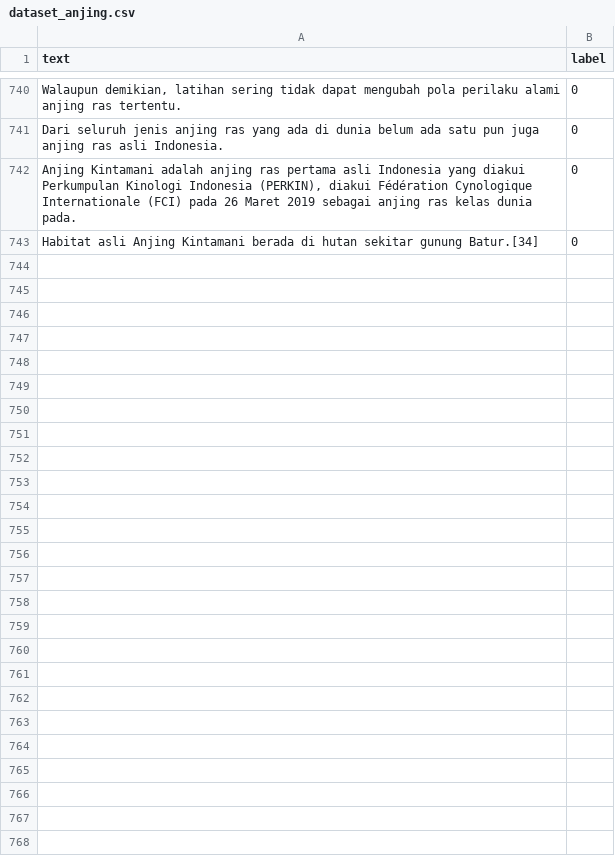
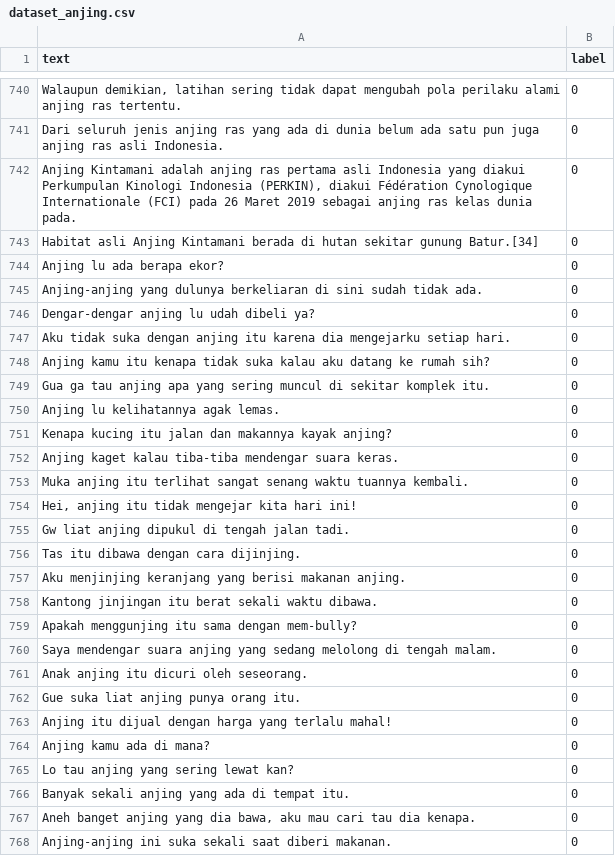
Before and after one commit to Kyoronginus/censorship, a CSV file: dataset_anjing.csv, drawn as a sheet; only a part is shown, gaps mark what is left out; the diff covers the shown part only.

Commit message:
Add files via upload

```diff
--- a/dataset_anjing.csv
+++ b/dataset_anjing.csv
@@ -743 +743,26 @@ Dari seluruh jenis anjing ras yang ada di dunia belum ada satu pun juga anjing r
 Habitat asli Anjing Kintamani berada di hutan sekitar gunung Batur.[34],0
+Anjing lu ada berapa ekor?,0
+Anjing-anjing yang dulunya berkeliaran di sini sudah tidak ada.,0
+Dengar-dengar anjing lu udah dibeli ya?,0
+Aku tidak suka dengan anjing itu karena dia mengejarku setiap hari.,0
+Anjing kamu itu kenapa tidak suka kalau aku datang ke rumah sih?,0
+Gua ga tau anjing apa yang sering muncul di sekitar komplek itu.,0
+Anjing lu kelihatannya agak lemas.,0
+Kenapa kucing itu jalan dan makannya kayak anjing?,0
+Anjing kaget kalau tiba-tiba mendengar suara keras.,0
+Muka anjing itu terlihat sangat senang waktu tuannya kembali.,0
+"Hei, anjing itu tidak mengejar kita hari ini!",0
+Gw liat anjing dipukul di tengah jalan tadi.,0
+Tas itu dibawa dengan cara dijinjing.,0
+Aku menjinjing keranjang yang berisi makanan anjing.,0
+Kantong jinjingan itu berat sekali waktu dibawa.,0
+Apakah menggunjing itu sama dengan mem-bully?,0
+Saya mendengar suara anjing yang sedang melolong di tengah malam.,0
+Anak anjing itu dicuri oleh seseorang.,0
+Gue suka liat anjing punya orang itu.,0
+Anjing itu dijual dengan harga yang terlalu mahal!,0
+Anjing kamu ada di mana?,0
+Lo tau anjing yang sering lewat kan?,0
+Banyak sekali anjing yang ada di tempat itu.,0
+"Aneh banget anjing yang dia bawa, aku mau cari tau dia kenapa.",0
+Anjing-anjing ini suka sekali saat diberi makanan.,0
```
Also changed, not shown: 1 edited cell elsewhere in this file.
